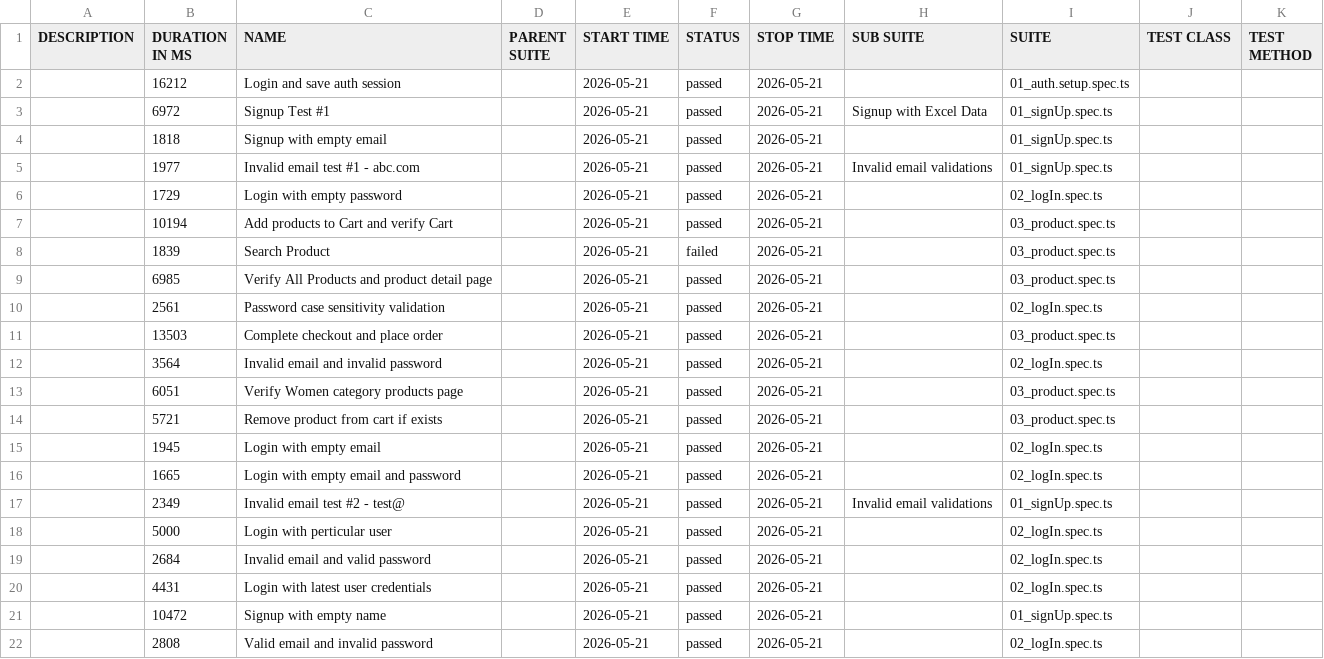
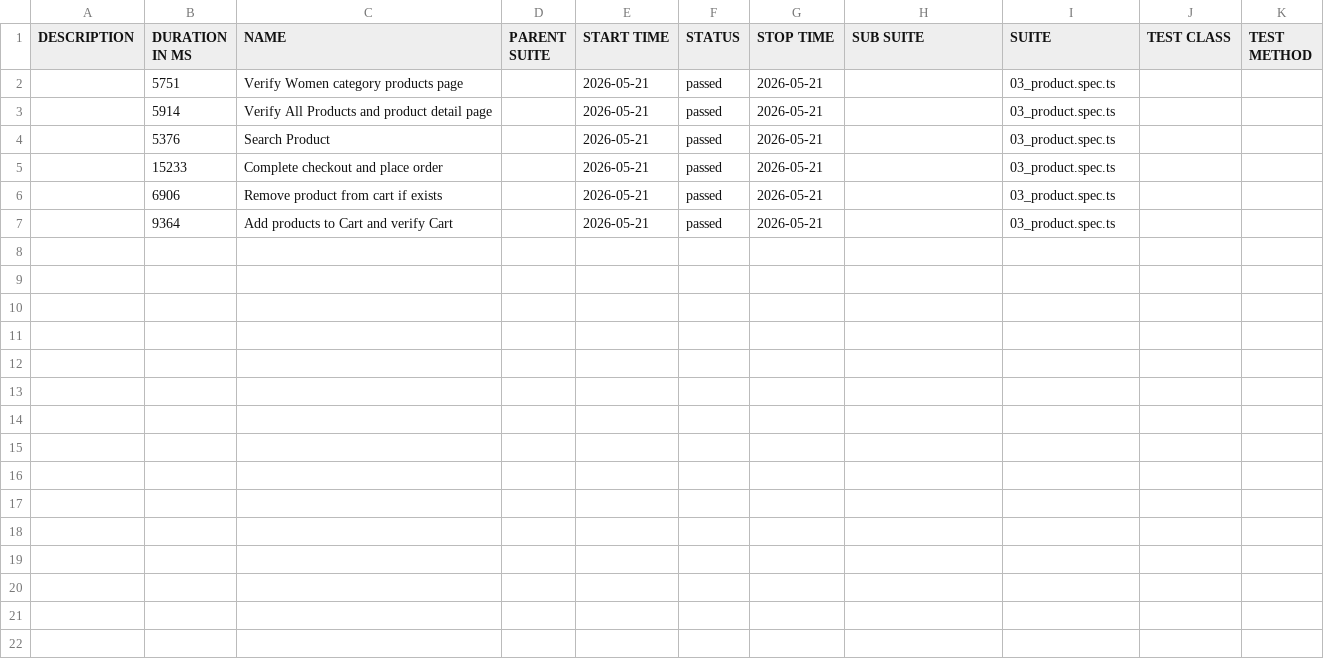
Before and after one commit to rxdt2358/playwright-allure-reports, a CSV file: data/suites.csv, drawn as a sheet.

```diff
--- a/data/suites.csv
+++ b/data/suites.csv
@@ -1,22 +1,7 @@
 "DESCRIPTION","DURATION IN MS","NAME","PARENT SUITE","START TIME","STATUS","STOP TIME","SUB SUITE","SUITE","TEST CLASS","TEST METHOD"
-"","16212","Login and save auth session","","2026-05-21","passed","2026-05-21","","01_auth.setup.spec.ts","",""
-"","6972","Signup Test #1","","2026-05-21","passed","2026-05-21","Signup with Excel Data","01_signUp.spec.ts","",""
-"","1818","Signup with empty email","","2026-05-21","passed","2026-05-21","","01_signUp.spec.ts","",""
-"","1977","Invalid email test #1 - abc.com","","2026-05-21","passed","2026-05-21","Invalid email validations","01_signUp.spec.ts","",""
-"","1729","Login with empty password","","2026-05-21","passed","2026-05-21","","02_logIn.spec.ts","",""
-"","10194","Add products to Cart and verify Cart","","2026-05-21","passed","2026-05-21","","03_product.spec.ts","",""
-"","1839","Search Product","","2026-05-21","failed","2026-05-21","","03_product.spec.ts","",""
-"","6985","Verify All Products and product detail page","","2026-05-21","passed","2026-05-21","","03_product.spec.ts","",""
-"","2561","Password case sensitivity validation","","2026-05-21","passed","2026-05-21","","02_logIn.spec.ts","",""
-"","13503","Complete checkout and place order","","2026-05-21","passed","2026-05-21","","03_product.spec.ts","",""
-"","3564","Invalid email and invalid password","","2026-05-21","passed","2026-05-21","","02_logIn.spec.ts","",""
-"","6051","Verify Women category products page","","2026-05-21","passed","2026-05-21","","03_product.spec.ts","",""
-"","5721","Remove product from cart if exists","","2026-05-21","passed","2026-05-21","","03_product.spec.ts","",""
-"","1945","Login with empty email","","2026-05-21","passed","2026-05-21","","02_logIn.spec.ts","",""
-"","1665","Login with empty email and password","","2026-05-21","passed","2026-05-21","","02_logIn.spec.ts","",""
-"","2349","Invalid email test #2 - test@","","2026-05-21","passed","2026-05-21","Invalid email validations","01_signUp.spec.ts","",""
-"","5000","Login with perticular user","","2026-05-21","passed","2026-05-21","","02_logIn.spec.ts","",""
-"","2684","Invalid email and valid password","","2026-05-21","passed","2026-05-21","","02_logIn.spec.ts","",""
-"","4431","Login with latest user credentials","","2026-05-21","passed","2026-05-21","","02_logIn.spec.ts","",""
-"","10472","Signup with empty name","","2026-05-21","passed","2026-05-21","","01_signUp.spec.ts","",""
-"","2808","Valid email and invalid password","","2026-05-21","passed","2026-05-21","","02_logIn.spec.ts","",""
+"","5751","Verify Women category products page","","2026-05-21","passed","2026-05-21","","03_product.spec.ts","",""
+"","5914","Verify All Products and product detail page","","2026-05-21","passed","2026-05-21","","03_product.spec.ts","",""
+"","5376","Search Product","","2026-05-21","passed","2026-05-21","","03_product.spec.ts","",""
+"","15233","Complete checkout and place order","","2026-05-21","passed","2026-05-21","","03_product.spec.ts","",""
+"","6906","Remove product from cart if exists","","2026-05-21","passed","2026-05-21","","03_product.spec.ts","",""
+"","9364","Add products to Cart and verify Cart","","2026-05-21","passed","2026-05-21","","03_product.spec.ts","",""
```
Also changed, not shown: 58 other files.
